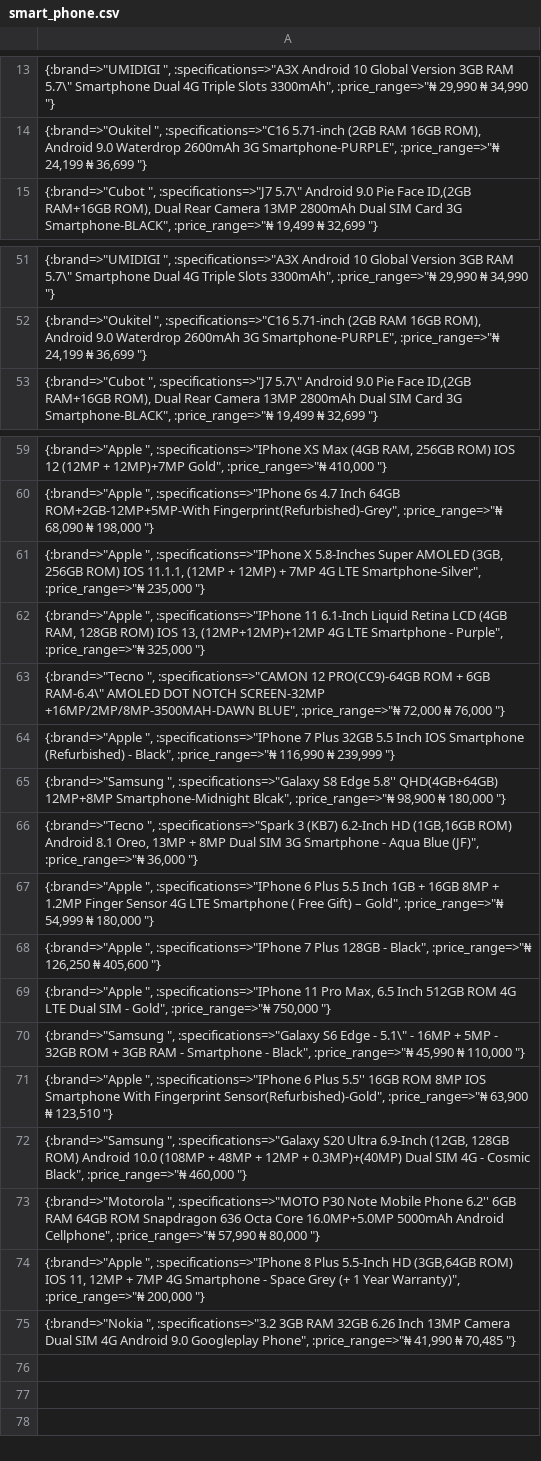
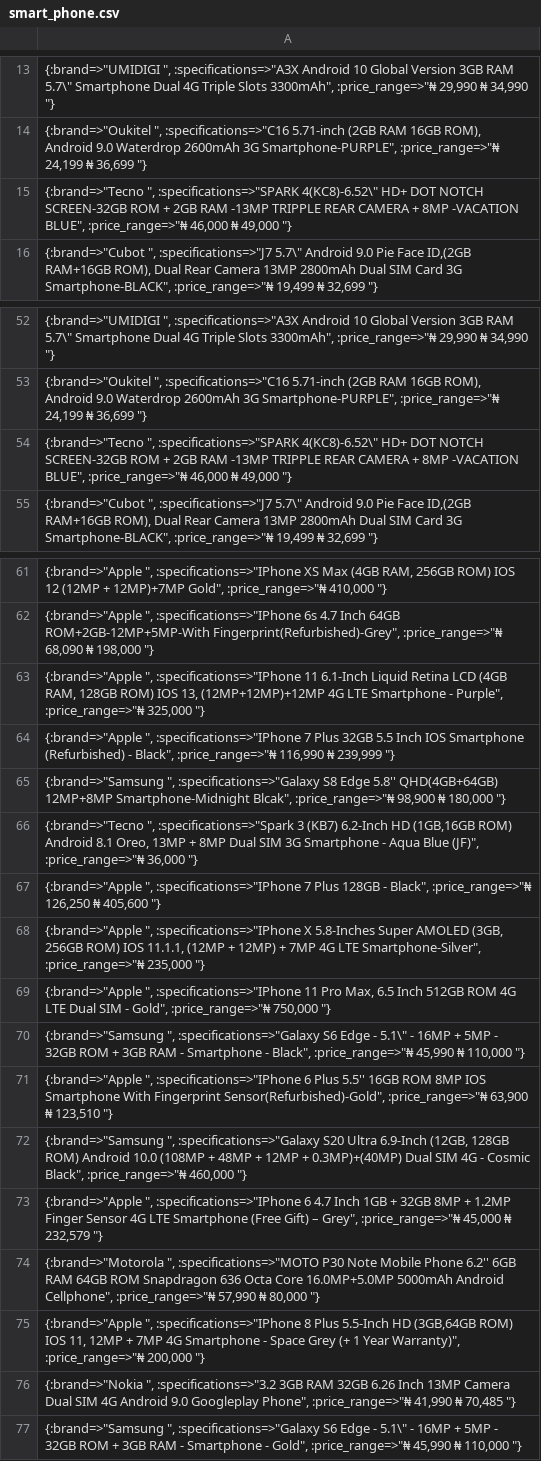
Before and after one commit to Luckyaremu/ruby-capstone-scraper, a CSV file: smart_phone.csv, drawn as a sheet; only a part is shown, gaps mark what is left out; the diff covers the shown part only.

```diff
--- a/smart_phone.csv
+++ b/smart_phone.csv
@@ -14,2 +14,3 @@
 "{:brand=>""Oukitel "", :specifications=>""C16 5.71-inch (2GB RAM 16GB ROM), Android 9.0 Waterdrop 2600mAh 3G Smartphone-PURPLE"", :price_range=>""₦ 24,199  ₦ 36,699  ""}"
+"{:brand=>""Tecno "", :specifications=>""SPARK 4(KC8)-6.52\"" HD+ DOT NOTCH SCREEN-32GB ROM + 2GB RAM -13MP TRIPPLE REAR CAMERA  + 8MP -VACATION BLUE"", :price_range=>""₦ 46,000  ₦ 49,000  ""}"
 "{:brand=>""Cubot "", :specifications=>""J7 5.7\"" Android 9.0 Pie Face ID,(2GB RAM+16GB ROM), Dual Rear Camera 13MP 2800mAh Dual SIM Card 3G Smartphone-BLACK"", :price_range=>""₦ 19,499  ₦ 32,699  ""}"
@@ -52,2 +53,3 @@
 "{:brand=>""Oukitel "", :specifications=>""C16 5.71-inch (2GB RAM 16GB ROM), Android 9.0 Waterdrop 2600mAh 3G Smartphone-PURPLE"", :price_range=>""₦ 24,199  ₦ 36,699  ""}"
+"{:brand=>""Tecno "", :specifications=>""SPARK 4(KC8)-6.52\"" HD+ DOT NOTCH SCREEN-32GB ROM + 2GB RAM -13MP TRIPPLE REAR CAMERA  + 8MP -VACATION BLUE"", :price_range=>""₦ 46,000  ₦ 49,000  ""}"
 "{:brand=>""Cubot "", :specifications=>""J7 5.7\"" Android 9.0 Pie Face ID,(2GB RAM+16GB ROM), Dual Rear Camera 13MP 2800mAh Dual SIM Card 3G Smartphone-BLACK"", :price_range=>""₦ 19,499  ₦ 32,699  ""}"
@@ -60,5 +62,3 @@
 "{:brand=>""Apple "", :specifications=>""IPhone 6s 4.7 Inch 64GB ROM+2GB-12MP+5MP-With Fingerprint(Refurbished)-Grey"", :price_range=>""₦ 68,090  ₦ 198,000  ""}"
-"{:brand=>""Apple "", :specifications=>""IPhone X 5.8-Inches Super AMOLED (3GB, 256GB ROM) IOS 11.1.1, (12MP + 12MP) + 7MP 4G LTE Smartphone-Silver"", :price_range=>""₦ 235,000   ""}"
 "{:brand=>""Apple "", :specifications=>""IPhone 11 6.1-Inch Liquid Retina LCD (4GB RAM, 128GB ROM) IOS 13, (12MP+12MP)+12MP 4G LTE Smartphone - Purple"", :price_range=>""₦ 325,000   ""}"
-"{:brand=>""Tecno "", :specifications=>""CAMON 12 PRO(CC9)-64GB ROM + 6GB RAM-6.4\"" AMOLED DOT NOTCH SCREEN-32MP +16MP/2MP/8MP-3500MAH-DAWN BLUE"", :price_range=>""₦ 72,000  ₦ 76,000  ""}"
 "{:brand=>""Apple "", :specifications=>""IPhone 7 Plus 32GB 5.5 Inch IOS Smartphone (Refurbished) - Black"", :price_range=>""₦ 116,990  ₦ 239,999  ""}"
@@ -66,4 +66,4 @@
 "{:brand=>""Tecno "", :specifications=>""Spark 3 (KB7) 6.2-Inch HD (1GB,16GB ROM) Android 8.1 Oreo, 13MP + 8MP Dual SIM 3G Smartphone - Aqua Blue (JF)"", :price_range=>""₦ 36,000   ""}"
-"{:brand=>""Apple "", :specifications=>""IPhone 6 Plus 5.5 Inch 1GB + 16GB 8MP + 1.2MP Finger Sensor 4G LTE Smartphone ( Free Gift) – Gold"", :price_range=>""₦ 54,999  ₦ 180,000  ""}"
 "{:brand=>""Apple "", :specifications=>""IPhone 7 Plus 128GB - Black"", :price_range=>""₦ 126,250  ₦ 405,600  ""}"
+"{:brand=>""Apple "", :specifications=>""IPhone X 5.8-Inches Super AMOLED (3GB, 256GB ROM) IOS 11.1.1, (12MP + 12MP) + 7MP 4G LTE Smartphone-Silver"", :price_range=>""₦ 235,000   ""}"
 "{:brand=>""Apple "", :specifications=>""IPhone 11 Pro Max, 6.5 Inch 512GB ROM 4G LTE Dual SIM - Gold"", :price_range=>""₦ 750,000   ""}"
@@ -72,2 +72,3 @@
 "{:brand=>""Samsung "", :specifications=>""Galaxy S20 Ultra 6.9-Inch (12GB, 128GB ROM) Android 10.0 (108MP + 48MP + 12MP + 0.3MP)+(40MP) Dual SIM 4G - Cosmic Black"", :price_range=>""₦ 460,000   ""}"
+"{:brand=>""Apple "", :specifications=>""IPhone 6 4.7 Inch 1GB + 32GB 8MP + 1.2MP Finger Sensor 4G LTE Smartphone (Free Gift) – Grey"", :price_range=>""₦ 45,000  ₦ 232,579  ""}"
 "{:brand=>""Motorola "", :specifications=>""MOTO P30 Note Mobile Phone 6.2'' 6GB RAM 64GB ROM Snapdragon 636 Octa Core 16.0MP+5.0MP 5000mAh Android Cellphone"", :price_range=>""₦ 57,990  ₦ 80,000  ""}"
@@ -75 +76,2 @@
 "{:brand=>""Nokia "", :specifications=>""3.2 3GB RAM 32GB 6.26 Inch 13MP Camera Dual SIM 4G Android 9.0 Googleplay Phone"", :price_range=>""₦ 41,990  ₦ 70,485  ""}"
+"{:brand=>""Samsung "", :specifications=>""Galaxy S6 Edge - 5.1\"" - 16MP + 5MP - 32GB ROM + 3GB RAM - Smartphone - Gold"", :price_range=>""₦ 45,990  ₦ 110,000  ""}"
```
Also changed, not shown: 1 added row, 1 removed row and 2 moved rows elsewhere in this file, 2 other files.
